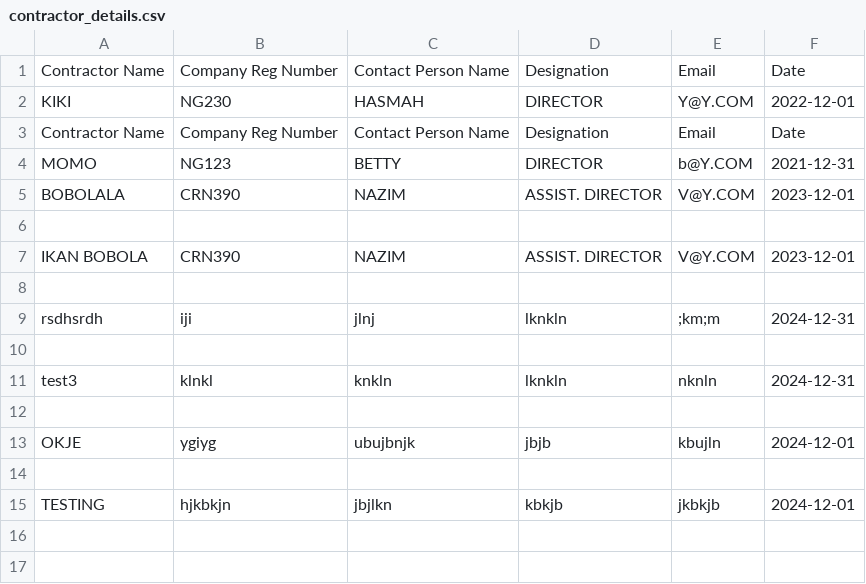
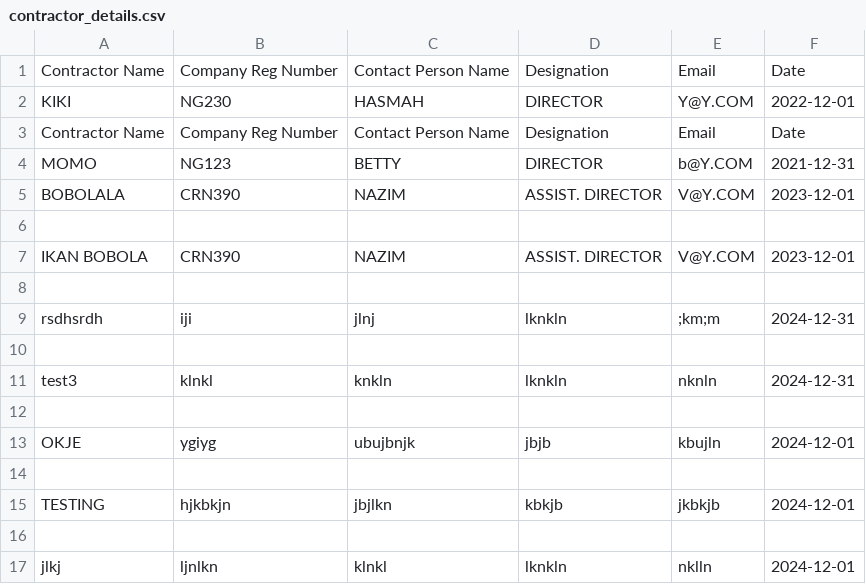
Before and after one commit to booluckgmie/prototype, a CSV file: wfvendor/contractor_details.csv, drawn as a sheet.

Commit message:
Append contractor data

```diff
--- a/wfvendor/contractor_details.csv
+++ b/wfvendor/contractor_details.csv
@@ -15 +15,3 @@ OKJE,ygiyg,ubujbnjk,jbjb,kbujln,2024-12-01
 TESTING,hjkbkjn,jbjlkn,kbkjb,jkbkjb,2024-12-01
+
+jlkj,ljnlkn,klnkl,lknkln,nklln,2024-12-01
```
